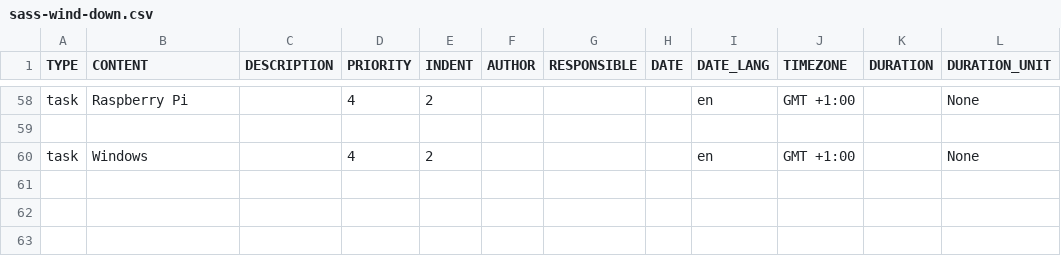
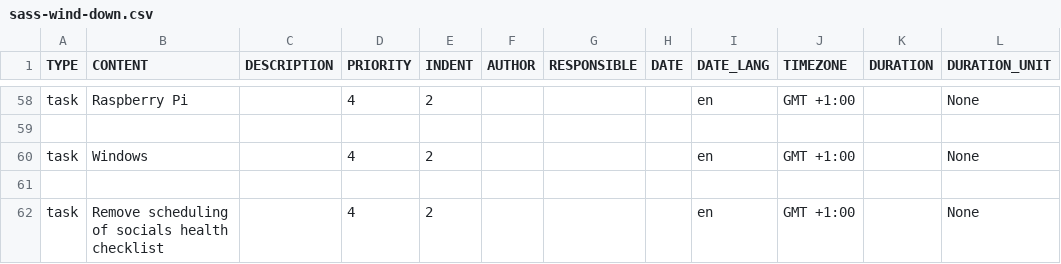
Before and after one commit to colin-gourlay/static-content, a CSV file: todoist/templates/sass-wind-down.csv, drawn as a sheet; only a part is shown, gaps mark what is left out.

Commit message:
Add/remove socials health tasks in sass templates
In the sass-spin-up.csv file, a new task for scheduling a socials health checklist was added. Conversely, in the sass-wind-down.csv file, this scheduling task is removed, essentially creating an operational flow for the socials health checklist within these templates.

```diff
--- a/todoist/templates/sass-wind-down.csv
+++ b/todoist/templates/sass-wind-down.csv
@@ -60 +60,3 @@ task,Raspberry Pi,,4,2,,,,en,GMT +1:00,,None
 task,Windows,,4,2,,,,en,GMT +1:00,,None
+,,,,,,,,,,,
+task,Remove scheduling of socials health checklist,,4,2,,,,en,GMT +1:00,,None
```
Also changed, not shown: todoist/templates/sass-spin-up.csv.
